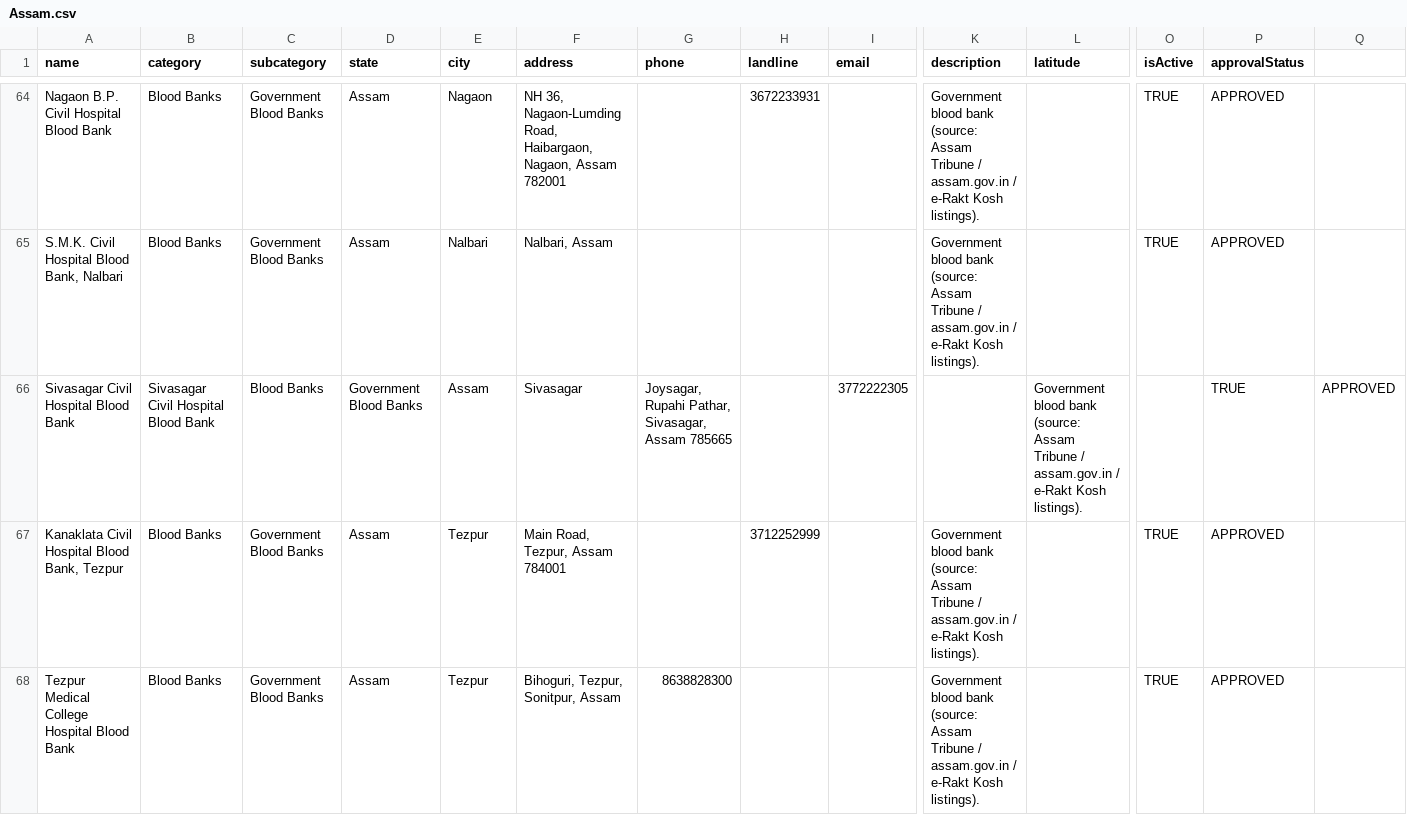
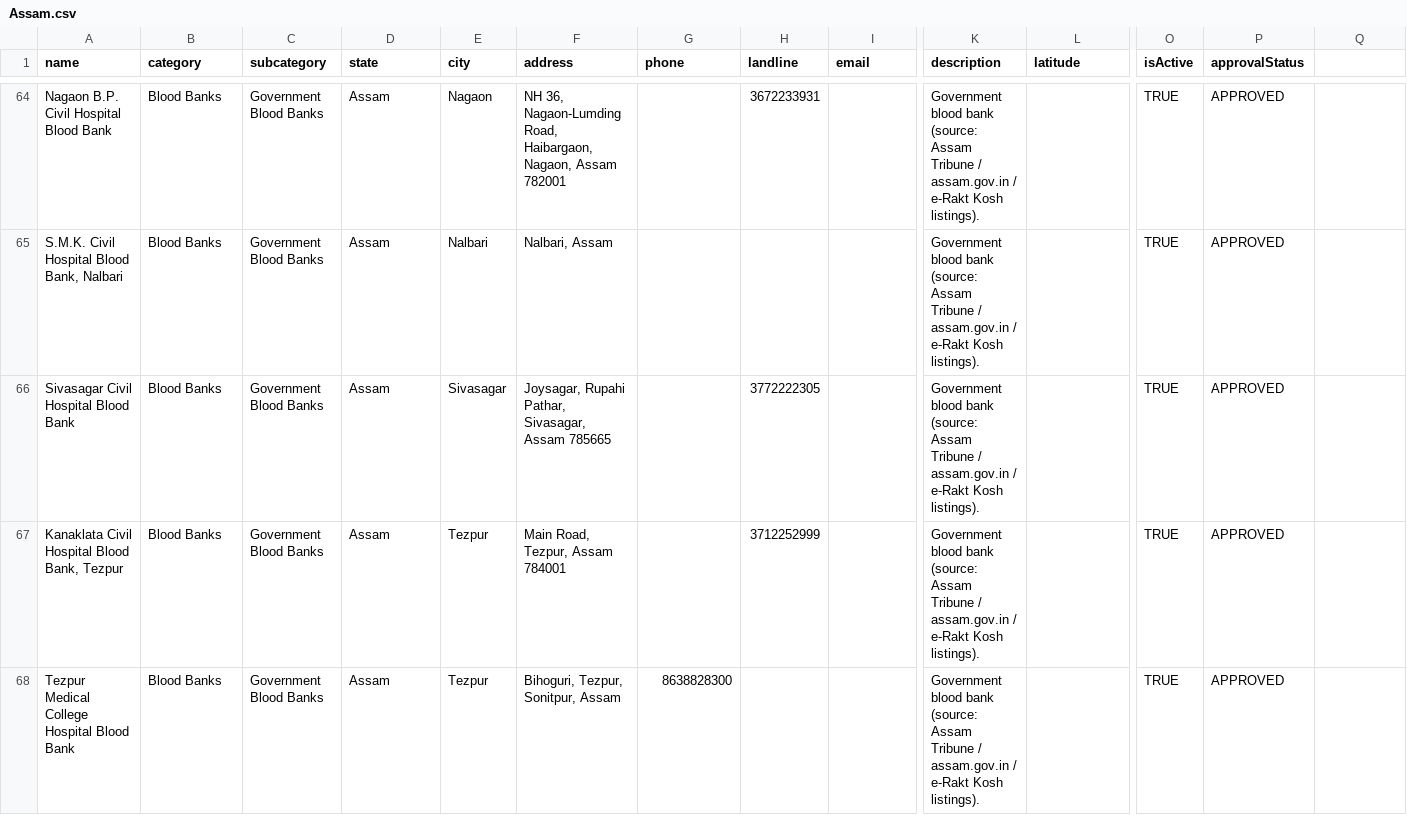
Before and after one commit to ramarajusampathirao1985-netizen/divyang-healthcare-api, a CSV file: data/Assam.csv, drawn as a sheet; only a part is shown, gaps mark what is left out; the diff covers the shown part only; the diff names each change by its address in the sheet, - before the commit and + after, or states it on an @@ line.

Commit message:
Correct Assam dataset column alignment

```diff
--- a/data/Assam.csv
+++ b/data/Assam.csv
-B66 (category): Sivasagar Civil Hospital Blood Bank
+B66 (category): Blood Banks
-C66 (subcategory): Blood Banks
+C66 (subcategory): Government Blood Banks
-D66 (state): Government Blood Banks
+D66 (state): Assam
-E66 (city): Assam
+E66 (city): Sivasagar
-F66 (address): Sivasagar
+F66 (address): Joysagar, Rupahi Pathar, Sivasagar, Assam 785665
-G66 (phone): Joysagar, Rupahi Pathar, Sivasagar, Assam 785665
+G66 (phone): (empty)
-H66 (landline): (empty)
+H66 (landline): 3772222305
-I66 (email): 3772222305
+I66 (email): (empty)
-K66 (description): (empty)
+K66 (description): Government blood bank (source: Assam Tribune / assam.gov.in / e-Rakt Kosh listings).
-L66 (latitude): Government blood bank (source: Assam Tribune / assam.gov.in / e-Rakt Kosh listings).
+L66 (latitude): (empty)
-O66 (isActive): (empty)
+O66 (isActive): TRUE
-P66 (approvalStatus): TRUE
+P66 (approvalStatus): APPROVED
-Q66: APPROVED
+Q66: (empty)
```
Also changed, not shown: 13 edited cells elsewhere in this file.
